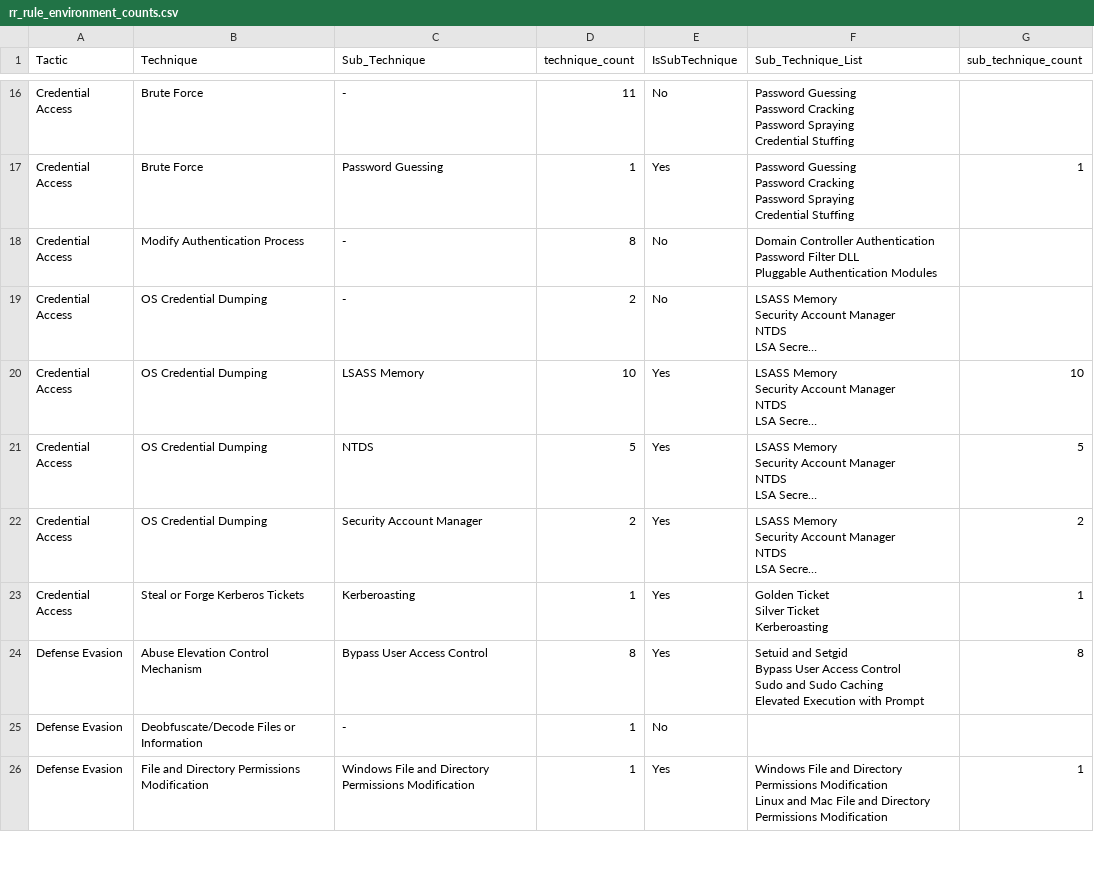
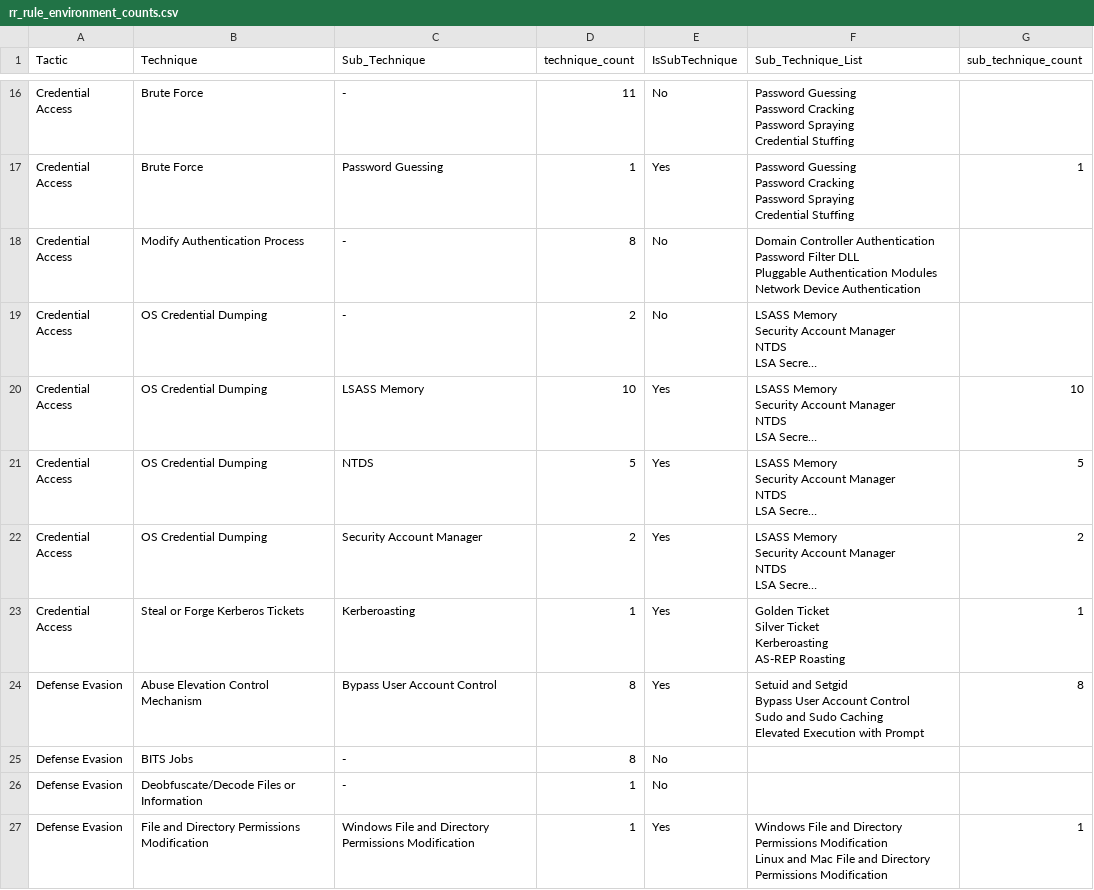
Before and after one commit to bcusick65/splunk_risk_visuals, a CSV file: lookups/rr_rule_environment_counts.csv, drawn as a sheet; only a part is shown, gaps mark what is left out; long unchanged cells end in …; ↵ is a line break in a cell; the diff covers the shown part only; the diff names each change by its address in the sheet, - before the commit and + after, or states it on an @@ line.

```diff
--- a/lookups/rr_rule_environment_counts.csv
+++ b/lookups/rr_rule_environment_counts.csv
-F18 (Sub_Technique_List): …Authentication Modules
+F18 (Sub_Technique_List): …Authentication Modules ↵ Network Device Authentication
-F23 (Sub_Technique_List): …Ticket ↵ Kerberoasting
+F23 (Sub_Technique_List): …Ticket ↵ Kerberoasting ↵ AS-REP Roasting
-C24 (Sub_Technique): Bypass User Access Control
+C24 (Sub_Technique): Bypass User Account Control
-F24 (Sub_Technique_List): …Bypass User Access Control ↵ Sudo…
+F24 (Sub_Technique_List): …Bypass User Account Control ↵ Sudo…
+row 25: Defense Evasion | BITS Jobs | - | 8 | No
```
Also changed, not shown: 4 added rows and 28 edited cells elsewhere in this file, lookups/attack_environment_counts.csv, lookups/available_searches.csv, 6 other files.
